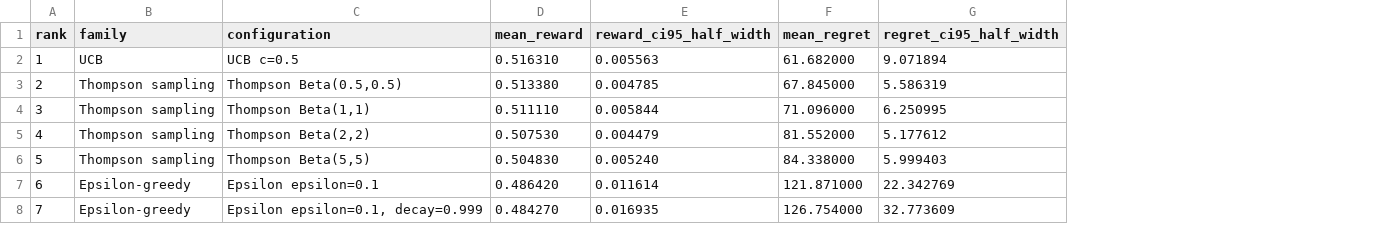
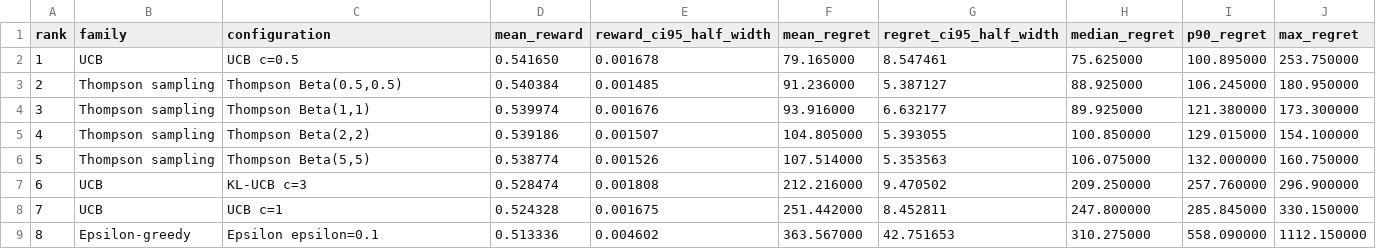
Before and after one commit to Naeem1144/RL-by-hand, a CSV file: study/results/bernoulli/summary.csv, drawn as a sheet; only a part is shown; removed rows and columns are numbered as before the commit, all else as after; the diff covers the shown part only; the diff names each change by its address in the sheet, - before the commit and + after, or states it on an @@ line.

Commit message:
Add KL-UCB, UCB-V, and drift-aware bandits; expand study to four scenarios
New algorithms (with isolated tests; all pass the shared runner contract):
- KL-UCB: exact KL-based confidence bounds for Bernoulli rewards
- UCB-V: variance-aware bonus with Welford-maintained variance
- Sliding-window UCB: bounded-memory estimates for non-stationary problems
- Forgetting Thompson sampling: exponentially discounted Beta counts

Study:
- Fourth scenario: slowly drifting Bernoulli (0.002/step) alongside the
  fast drift (0.02/step), showing the drift rate selects the right memory
  length (stationary Thompson wins slow drift; alpha=0.2 wins fast drift)
- New grid points in every scenario (57 configurations over 50 matched
  runs at 10,000 steps); regret risk quantiles (median/p90/max) in summary
- study/horizons.py: regret-versus-horizon sweep (rl-horizons entry point)

Fixes from review:
- optimistic_value docstring and semantics (discarded with sample means,
  persists with step_size); new tests pin both modes
- compare() refuses shared mutating problems; win_rate tie semantics
- NormalThompsonSampling uses incremental precision-weighted posterior
- study results packaged in the wheel; OUTPUT_DIR anchored to package
- tests packaged as proper subpackages (pytest sys.path collision fix)

README updated with the fresh results. Nothing committed before.

```diff
--- a/study/results/bernoulli/summary.csv
+++ b/study/results/bernoulli/summary.csv
+column H (median_regret), rows 2-6: 75.625000 | 88.925000 | 89.925000 | 100.850000 | 106.075000; row 9: 310.275000
+column I (p90_regret), rows 2-6: 100.895000 | 106.245000 | 121.380000 | 129.015000 | 132.000000; row 9: 558.090000
+column J (max_regret), rows 2-6: 253.750000 | 180.950000 | 173.300000 | 154.100000 | 160.750000; row 9: 1112.150000
-D2 (mean_reward): 0.516310
+D2 (mean_reward): 0.541650
-E2 (reward_ci95_half_width): 0.005563
+E2 (reward_ci95_half_width): 0.001678
-F2 (mean_regret): 61.682000
+F2 (mean_regret): 79.165000
-G2 (regret_ci95_half_width): 9.071894
+G2 (regret_ci95_half_width): 8.547461
-D3 (mean_reward): 0.513380
+D3 (mean_reward): 0.540384
-E3 (reward_ci95_half_width): 0.004785
+E3 (reward_ci95_half_width): 0.001485
-F3 (mean_regret): 67.845000
+F3 (mean_regret): 91.236000
-G3 (regret_ci95_half_width): 5.586319
+G3 (regret_ci95_half_width): 5.387127
-D4 (mean_reward): 0.511110
+D4 (mean_reward): 0.539974
-E4 (reward_ci95_half_width): 0.005844
+E4 (reward_ci95_half_width): 0.001676
-F4 (mean_regret): 71.096000
+F4 (mean_regret): 93.916000
-G4 (regret_ci95_half_width): 6.250995
+G4 (regret_ci95_half_width): 6.632177
-D5 (mean_reward): 0.507530
+D5 (mean_reward): 0.539186
-E5 (reward_ci95_half_width): 0.004479
+E5 (reward_ci95_half_width): 0.001507
-F5 (mean_regret): 81.552000
+F5 (mean_regret): 104.805000
-G5 (regret_ci95_half_width): 5.177612
+G5 (regret_ci95_half_width): 5.393055
-D6 (mean_reward): 0.504830
+D6 (mean_reward): 0.538774
-E6 (reward_ci95_half_width): 0.005240
+E6 (reward_ci95_half_width): 0.001526
-F6 (mean_regret): 84.338000
+F6 (mean_regret): 107.514000
-G6 (regret_ci95_half_width): 5.999403
+G6 (regret_ci95_half_width): 5.353563
+row 7: 6 | UCB | KL-UCB c=3 | 0.528474 | 0.001808 | 212.216000 | 9.470502 | 209.250000 | 257.760000 | 296.900000
+row 8: 7 | UCB | UCB c=1 | 0.524328 | 0.001675 | 251.442000 | 8.452811 | 247.800000 | 285.845000 | 330.150000
@@ column A (rank) renumbered between rows 9 and 20 @@
-D9 (mean_reward): 0.486420
+D9 (mean_reward): 0.513336
-E9 (reward_ci95_half_width): 0.011614
+E9 (reward_ci95_half_width): 0.004602
-F9 (mean_regret): 121.871000
+F9 (mean_regret): 363.567000
-G9 (regret_ci95_half_width): 22.342769
+G9 (regret_ci95_half_width): 42.751653
-row 8: 7 | Epsilon-greedy | Epsilon epsilon=0.1, decay=0.999 | 0.484270 | 0.016935 | 126.754000 | 32.773609
```
Also changed, not shown: 5 added rows, 4 removed rows and 24 edited cells elsewhere in this file, study/results/bernoulli/per_run.csv, study/results/drifting/paired.csv, 44 other files.
